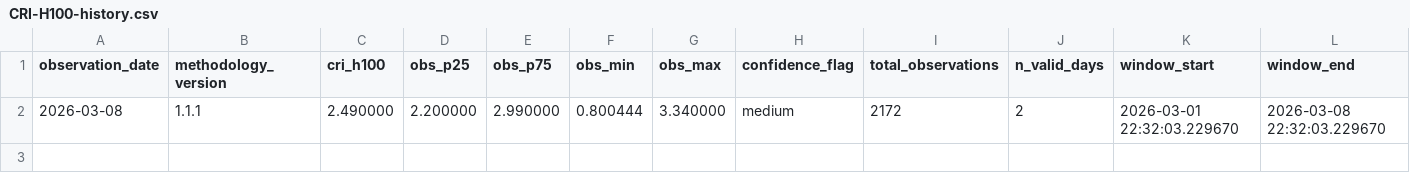
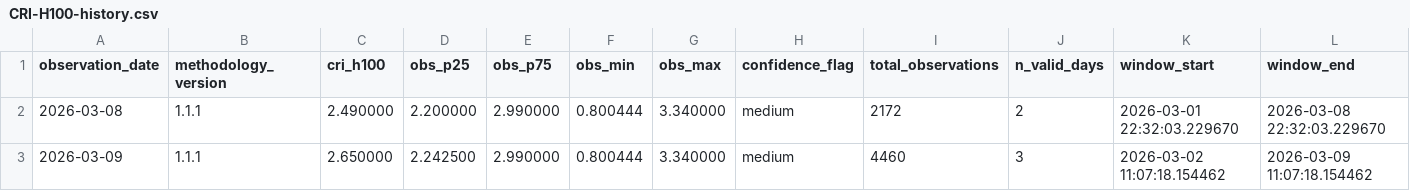
Before and after one commit to ccir-index/ccir-data, a CSV file: cri-h100/CRI-H100-history.csv, drawn as a sheet; only a part is shown; rows hold the shown columns only; the diff names each change by its address in the sheet, - before the commit and + after, or states it on an @@ line.

Commit message:
Update CRI-H100 history through 2026-03-09

```diff
--- a/cri-h100/CRI-H100-history.csv
+++ b/cri-h100/CRI-H100-history.csv
+row 3: 2026-03-09 | 1.1.1 | 2.650000 | 2.242500 | 2.990000 | 0.800444 | 3.340000 | medium | 4460 | 3 | 2026-03-02 11:07:18.154462 | 2026-03-09 11:07:18.154462
```
